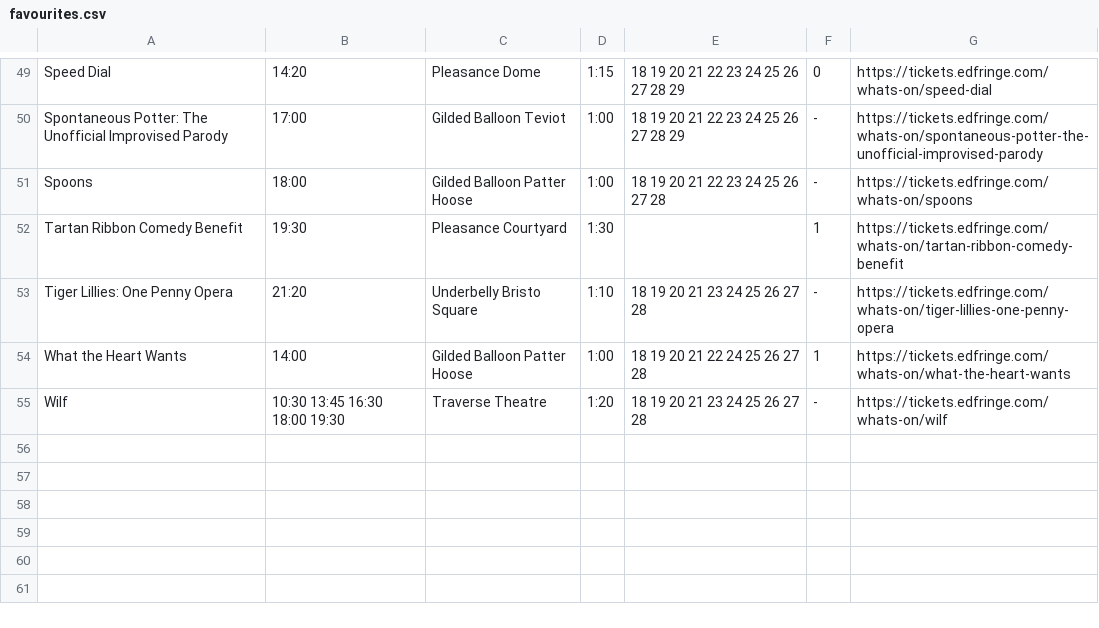
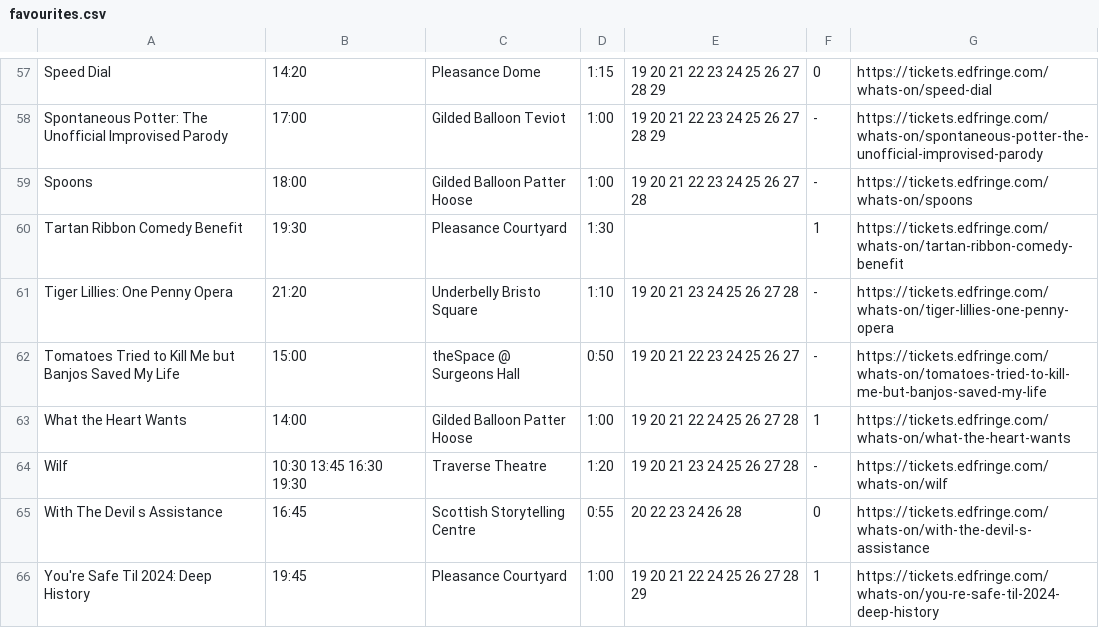
Before and after one commit to richardl62/fringe-favourites, a CSV file: src/favourites.csv, drawn as a sheet; only a part is shown, gaps mark what is left out; addresses are those after the commit; the diff covers the shown part only; the diff names each change by its address in the sheet, - before the commit and + after, or states it on an @@ line.

```diff
--- a/src/favourites.csv
+++ b/src/favourites.csv
-E57:E58: 18 19 20 21 22 23 24 25 26 27 28 29
+E57:E58: 19 20 21 22 23 24 25 26 27 28 29
-E59: 18 19 20 21 22 23 24 25 26 27 28
+E59: 19 20 21 22 23 24 25 26 27 28
-E61: 18 19 20 21 23 24 25 26 27 28
+E61: 19 20 21 23 24 25 26 27 28
+row 62: Tomatoes Tried to Kill Me but Banjos Saved My Life | 15:00 | theSpace @ Surgeons Hall | 0:50 | 19 20 21 22 23 24 25 26 27 | - | https://tickets.edfringe.com/whats-on/tomatoes-tried-to-kill-me-but-banjos-saved-my-life
-E63: 18 19 20 21 22 24 25 26 27 28
+E63: 19 20 21 22 24 25 26 27 28
-B64: 10:30 13:45 16:30 18:00 19:30
+B64: 10:30 13:45 16:30 19:30
-E64: 18 19 20 21 23 24 25 26 27 28
+E64: 19 20 21 23 24 25 26 27 28
+row 65: With The Devil s Assistance | 16:45 | Scottish Storytelling Centre | 0:55 | 20 22 23 24 26 28 | 0 | https://tickets.edfringe.com/whats-on/with-the-devil-s-assistance
+row 66: You're Safe Til 2024: Deep History | 19:45 | Pleasance Courtyard | 1:00 | 19 20 21 22 24 25 26 27 28 29 | 1 | https://tickets.edfringe.com/whats-on/you-re-safe-til-2024-deep-history
```
Also changed, not shown: 12 added rows, 4 removed rows and 48 edited cells elsewhere in this file, 2 other files.
